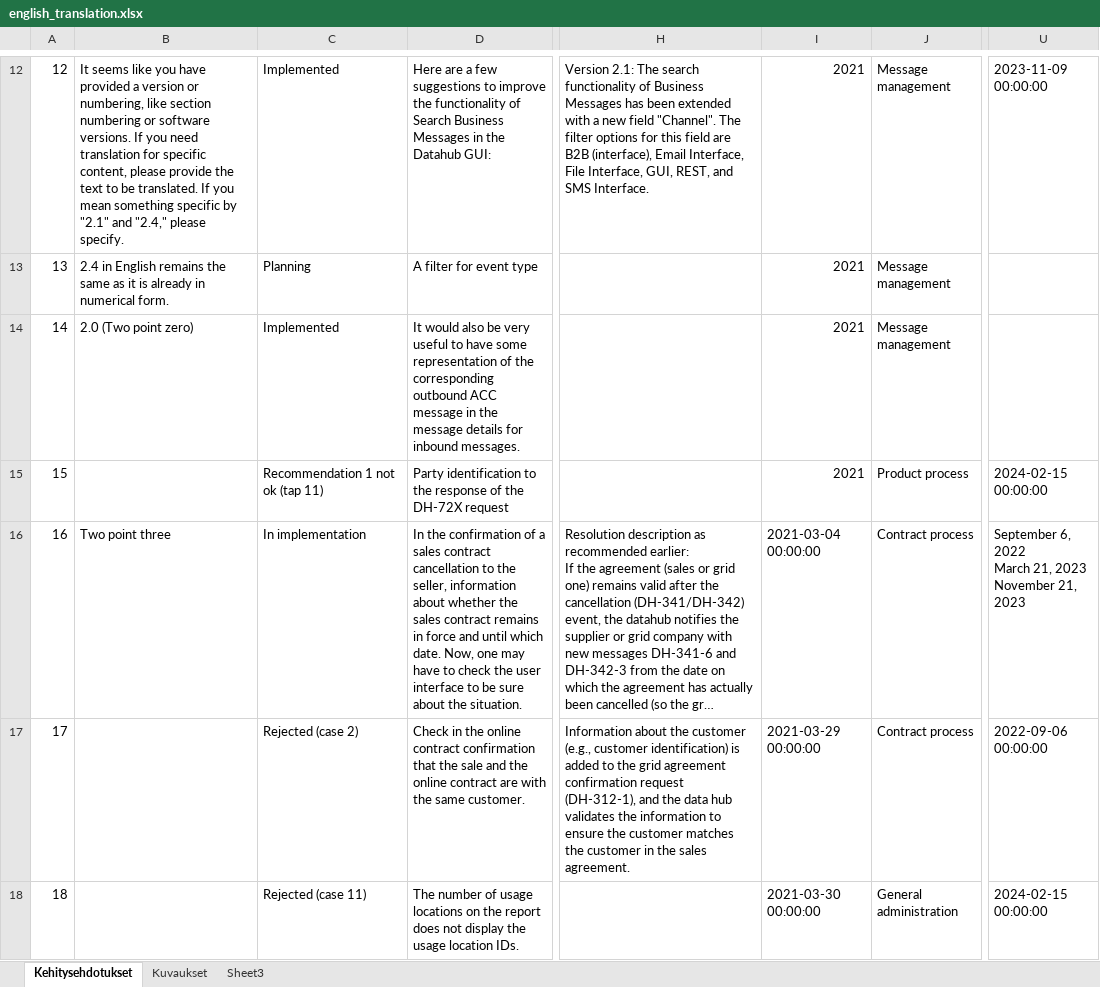
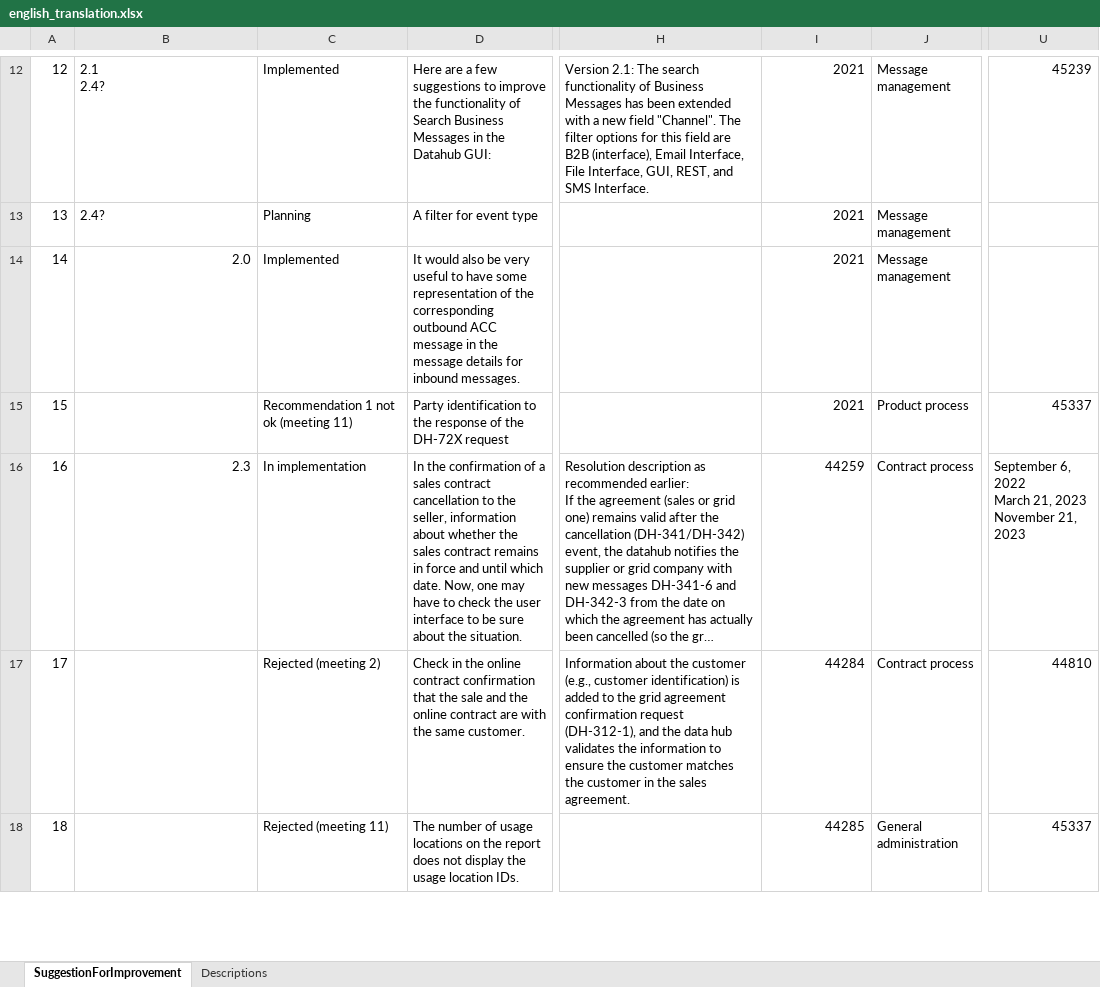
Before and after one commit to maryamkheirkhah/Junction_Hackathon, an Excel workbook: backend/data/english_translation.xlsx, sheet SuggestionForImprovement, drawn as a sheet; only a part is shown, gaps mark what is left out; long unchanged cells end in …; values as stored, in another font and other column widths than the file's, no cell formats; ↵ is a line break in a cell; the diff covers the shown part only; the diff names each change by its address in the sheet, - before the commit and + after, or states it on an @@ line.

Commit message:
db done finally from latest excel in english

```diff
--- a/backend/data/english_translation.xlsx (sheet SuggestionForImprovement)
+++ b/backend/data/english_translation.xlsx (sheet SuggestionForImprovement)
-sheet tab: Kehitysehdotukset
+sheet tab: SuggestionForImprovement
-sheet tab: Kuvaukset
+sheet tab: Descriptions
-sheet tab: Sheet3
-B12: It seems like you have provided a version or numbering, like section numbering or software versions. If you need translation for specific content, please provide the text to be translated. If you mean something specific by "2.1" and "2.4," please specify.
+B12: 2.1 ↵ 2.4?
-U12: 2023-11-09 00:00:00
+U12: 45239
-B13: 2.4 in English remains the same as it is already in numerical form.
+B13: 2.4?
-B14: 2.0 (Two point zero)
+B14: 2.0
-C15: Recommendation 1 not ok (tap 11)
+C15: Recommendation 1 not ok (meeting 11)
-U15: 2024-02-15 00:00:00
+U15: 45337
-B16: Two point three
+B16: 2.3
-I16: 2021-03-04 00:00:00
+I16: 44259
-C17: Rejected (case 2)
+C17: Rejected (meeting 2)
-I17: 2021-03-29 00:00:00
+I17: 44284
-U17: 2022-09-06 00:00:00
+U17: 44810
-C18: Rejected (case 11)
+C18: Rejected (meeting 11)
-I18: 2021-03-30 00:00:00
+I18: 44285
-U18: 2024-02-15 00:00:00
+U18: 45337
```
Also changed, not shown: 950 edited cells elsewhere in this sheet, sheet Descriptions, cell formats, 5 other files.
